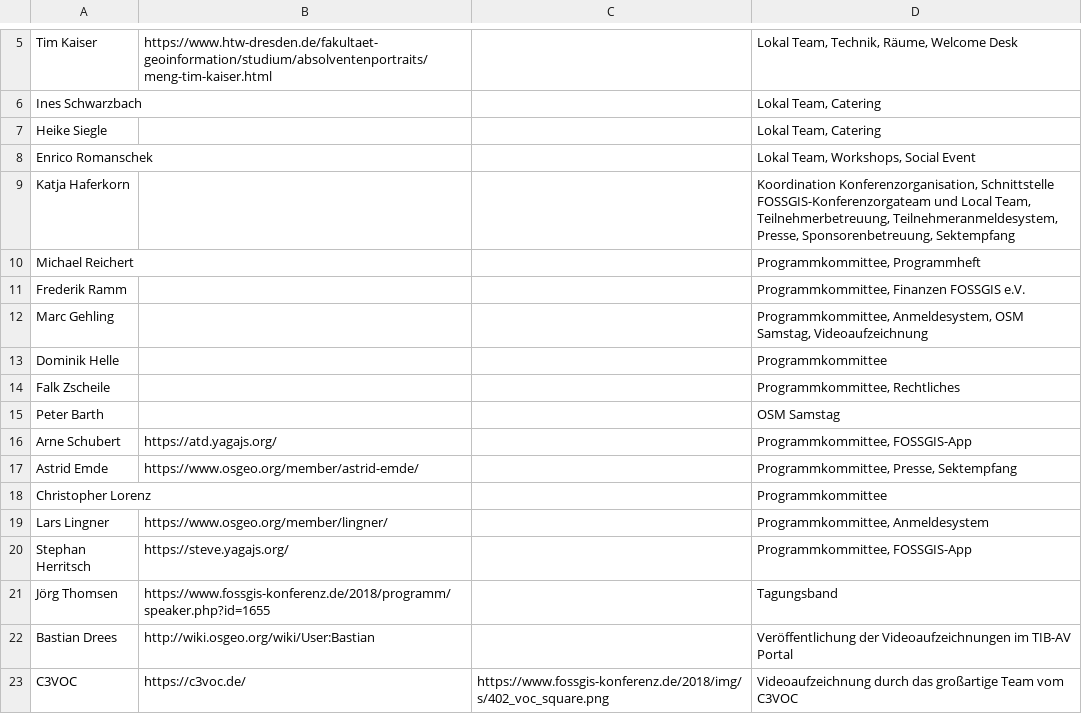
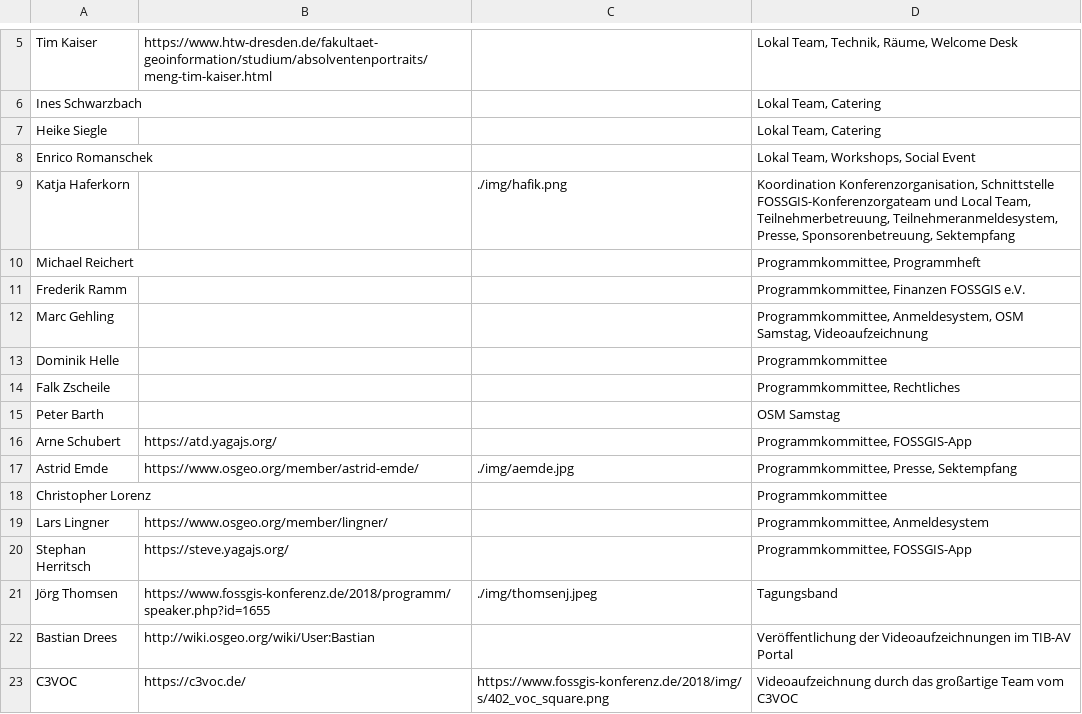
Before and after one commit to fossgis/konferenz-homepage, a CSV file: 2019/loc/loc.csv, drawn as a sheet; only a part is shown, gaps mark what is left out.

```diff
--- a/2019/loc/loc.csv
+++ b/2019/loc/loc.csv
@@ -8,3 +8,3 @@ Heike Siegle||| Lokal Team, Catering
 Enrico Romanschek||| Lokal Team, Workshops, Social Event
-Katja Haferkorn |||Koordination Konferenzorganisation, Schnittstelle FOSSGIS-Konferenzorgateam und Local Team, Teilnehmerbetreuung, Teilnehmeranmeldesystem, Presse, Sponsorenbetreuung, Sektempfang
+Katja Haferkorn ||./img/hafik.png|Koordination Konferenzorganisation, Schnittstelle FOSSGIS-Konferenzorgateam und Local Team, Teilnehmerbetreuung, Teilnehmeranmeldesystem, Presse, Sponsorenbetreuung, Sektempfang
 Michael Reichert|||Programmkommittee, Programmheft
@@ -16,3 +16,3 @@ Peter Barth|||OSM Samstag
 Arne Schubert | https://atd.yagajs.org/ || Programmkommittee, FOSSGIS-App
-Astrid Emde | https://www.osgeo.org/member/astrid-emde/ ||Programmkommittee, Presse, Sektempfang
+Astrid Emde | https://www.osgeo.org/member/astrid-emde/ |./img/aemde.jpg|Programmkommittee, Presse, Sektempfang
 Christopher Lorenz|||Programmkommittee
@@ -20,3 +20,3 @@ Lars Lingner |https://www.osgeo.org/member/lingner/||Programmkommittee, Anmeldes
 Stephan Herritsch | https://steve.yagajs.org/ ||Programmkommittee, FOSSGIS-App
-Jörg Thomsen|https://www.fossgis-konferenz.de/2018/programm/speaker.php?id=1655||Tagungsband
+Jörg Thomsen|https://www.fossgis-konferenz.de/2018/programm/speaker.php?id=1655|./img/thomsenj.jpeg|Tagungsband
 Bastian Drees|http://wiki.osgeo.org/wiki/User:Bastian||Veröffentlichung der Videoaufzeichnungen im TIB-AV Portal
```
Also changed, not shown: 3 other files.
